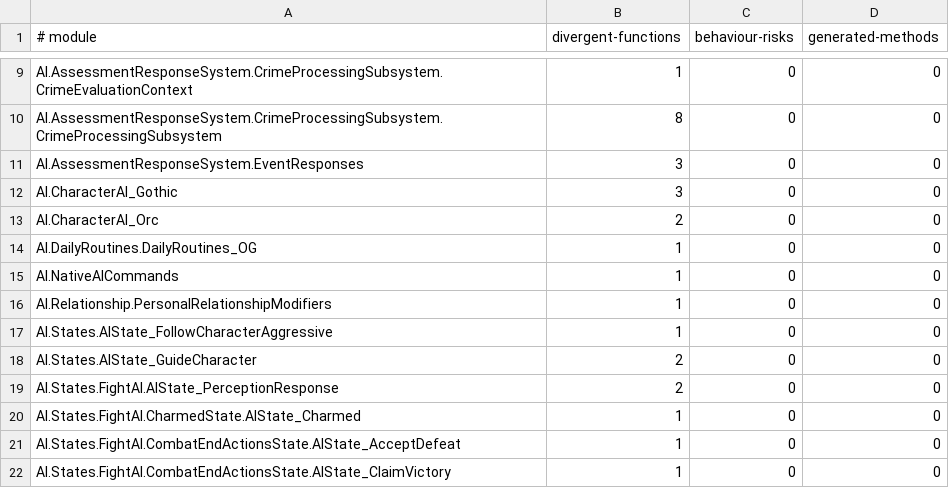
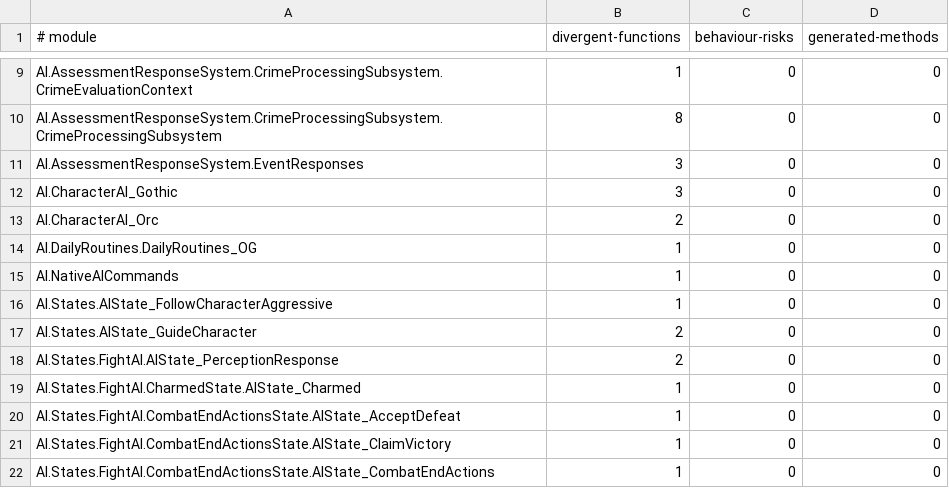
Before and after one commit to dh0er/gore, a TSV file: crates/gore-as/assets/byte-faithfulness/g1r-steam-24878692.tsv, drawn as a sheet; only a part is shown, gaps mark what is left out; the shorter side is filled out with more unchanged rows.

```diff
--- a/crates/gore-as/assets/byte-faithfulness/g1r-steam-24878692.tsv
+++ b/crates/gore-as/assets/byte-faithfulness/g1r-steam-24878692.tsv
@@ -15,3 +15,2 @@ AI.DailyRoutines.DailyRoutines_OG	1	0	0
 AI.NativeAICommands	1	0	0
-AI.Relationship.PersonalRelationshipModifiers	1	0	0
 AI.States.AIState_FollowCharacterAggressive	1	0	0
```
Also changed, not shown: 5 other files.
